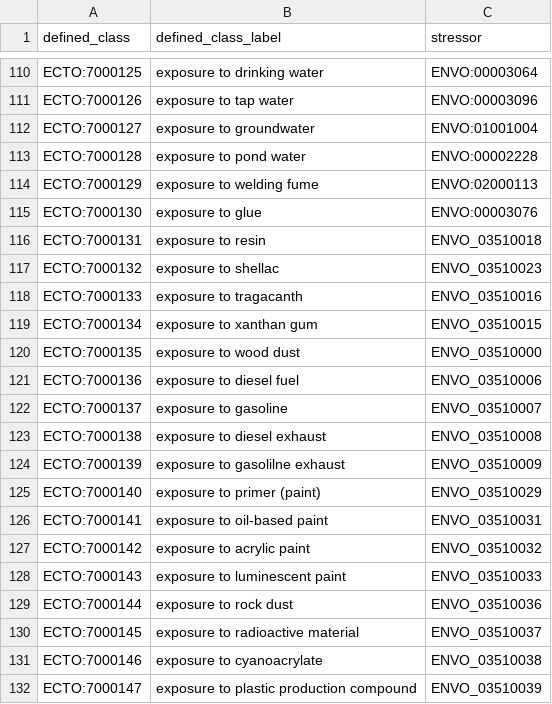
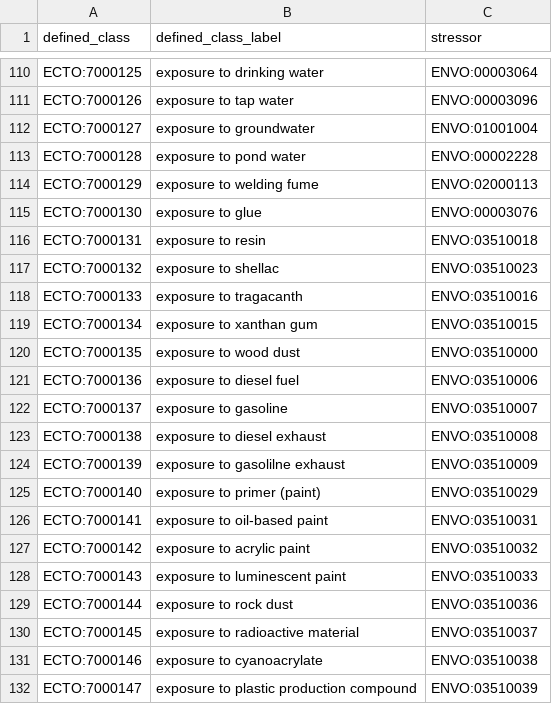
Before and after one commit to EnvironmentOntology/environmental-exposure-ontology, a TSV file: src/patterns/data/default/exposure_to_environmental_material.tsv, drawn as a sheet; only a part is shown, gaps mark what is left out.

Commit message:
Update exposure_to_environmental_material.tsv
change _ to :

```diff
--- a/src/patterns/data/default/exposure_to_environmental_material.tsv
+++ b/src/patterns/data/default/exposure_to_environmental_material.tsv
@@ -115,18 +115,18 @@ ECTO:7000129	exposure to welding fume	ENVO:02000113
 ECTO:7000130	exposure to glue	ENVO:00003076
-ECTO:7000131	exposure to resin	ENVO_03510018
-ECTO:7000132	exposure to shellac	ENVO_03510023
-ECTO:7000133	exposure to tragacanth	ENVO_03510016
-ECTO:7000134	exposure to xanthan gum	ENVO_03510015
-ECTO:7000135	exposure to wood dust	ENVO_03510000
-ECTO:7000136	exposure to diesel fuel	ENVO_03510006
-ECTO:7000137	exposure to gasoline	ENVO_03510007
-ECTO:7000138	exposure to diesel exhaust	ENVO_03510008
-ECTO:7000139	exposure to gasolilne exhaust	ENVO_03510009
-ECTO:7000140	exposure to primer (paint)	ENVO_03510029
-ECTO:7000141	exposure to oil-based paint	ENVO_03510031
-ECTO:7000142	exposure to acrylic paint	ENVO_03510032
-ECTO:7000143	exposure to luminescent paint	ENVO_03510033
-ECTO:7000144	exposure to rock dust	ENVO_03510036
-ECTO:7000145	exposure to radioactive material	ENVO_03510037
-ECTO:7000146	exposure to cyanoacrylate	ENVO_03510038
-ECTO:7000147	exposure to plastic production compound	ENVO_03510039
+ECTO:7000131	exposure to resin	ENVO:03510018
+ECTO:7000132	exposure to shellac	ENVO:03510023
+ECTO:7000133	exposure to tragacanth	ENVO:03510016
+ECTO:7000134	exposure to xanthan gum	ENVO:03510015
+ECTO:7000135	exposure to wood dust	ENVO:03510000
+ECTO:7000136	exposure to diesel fuel	ENVO:03510006
+ECTO:7000137	exposure to gasoline	ENVO:03510007
+ECTO:7000138	exposure to diesel exhaust	ENVO:03510008
+ECTO:7000139	exposure to gasolilne exhaust	ENVO:03510009
+ECTO:7000140	exposure to primer (paint)	ENVO:03510029
+ECTO:7000141	exposure to oil-based paint	ENVO:03510031
+ECTO:7000142	exposure to acrylic paint	ENVO:03510032
+ECTO:7000143	exposure to luminescent paint	ENVO:03510033
+ECTO:7000144	exposure to rock dust	ENVO:03510036
+ECTO:7000145	exposure to radioactive material	ENVO:03510037
+ECTO:7000146	exposure to cyanoacrylate	ENVO:03510038
+ECTO:7000147	exposure to plastic production compound	ENVO:03510039
```
